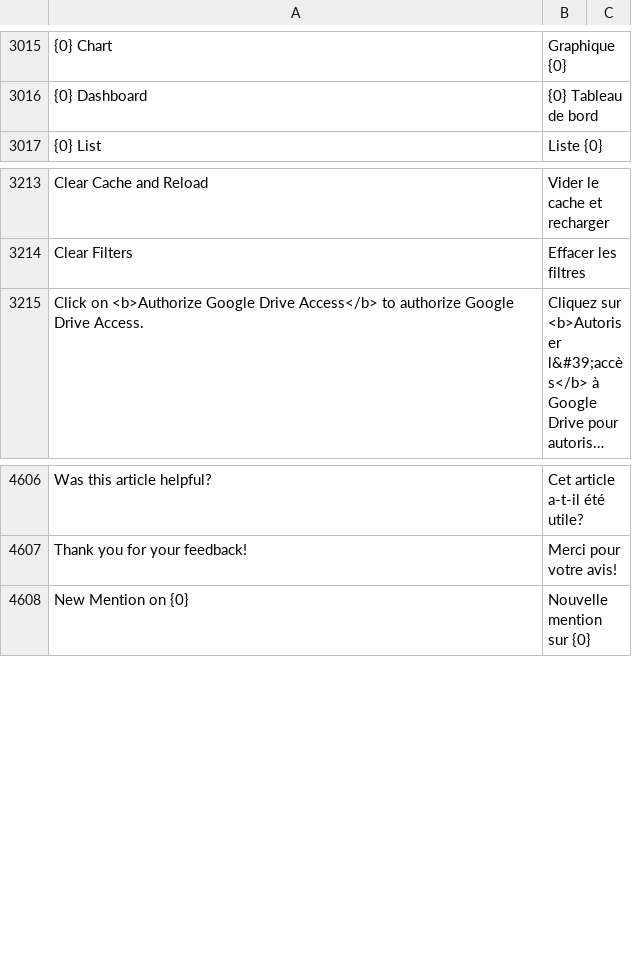
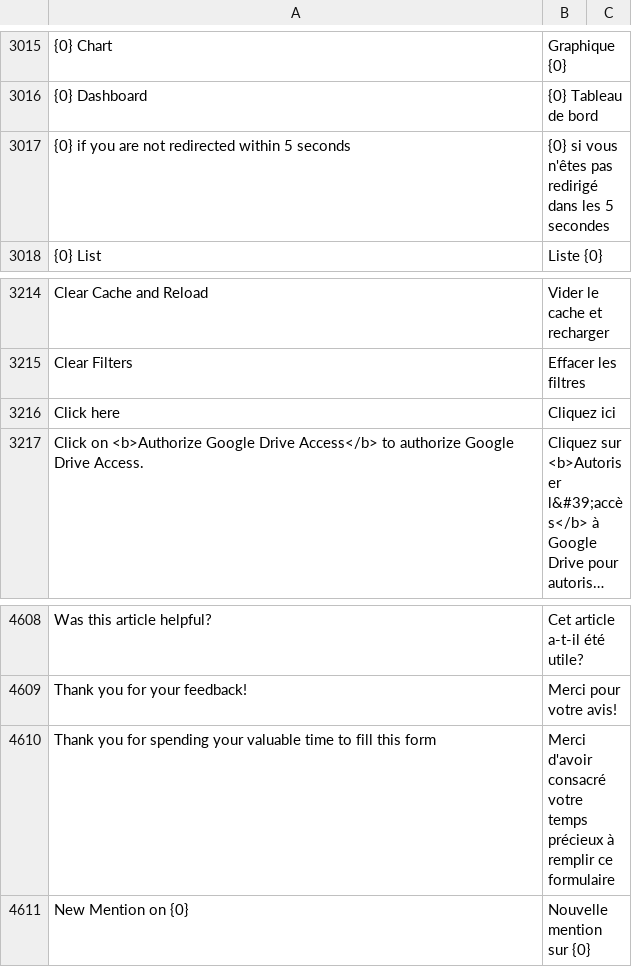
Before and after one commit to Dinext-pro/dinext_platform, a CSV file: frappe/translations/fr.csv, drawn as a sheet; only a part is shown, gaps mark what is left out; long unchanged cells end in …; the diff names each change by its address in the sheet, - before the commit and + after, or states it on an @@ line.

```diff
--- a/frappe/translations/fr.csv
+++ b/frappe/translations/fr.csv
+row 3017: {0} if you are not redirected within 5 seconds | {0} si vous n'êtes pas redirigé dans les 5 secondes
+row 3216: Click here | Cliquez ici
+row 4610: Thank you for spending your valuable time to fill this form | Merci d'avoir consacré votre temps précieux à remplir ce formulaire
```
Also changed, not shown: frappe/translations/de.csv, frappe/translations/es.csv, 2 other files.
